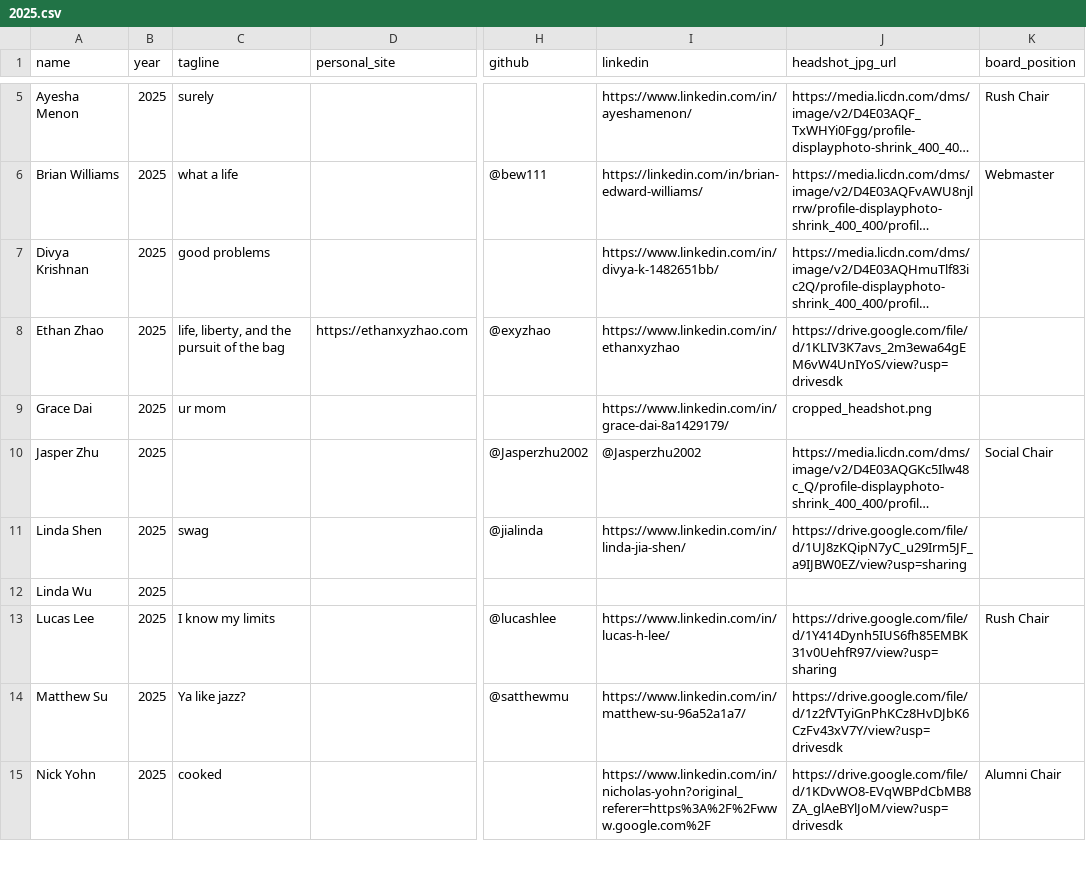
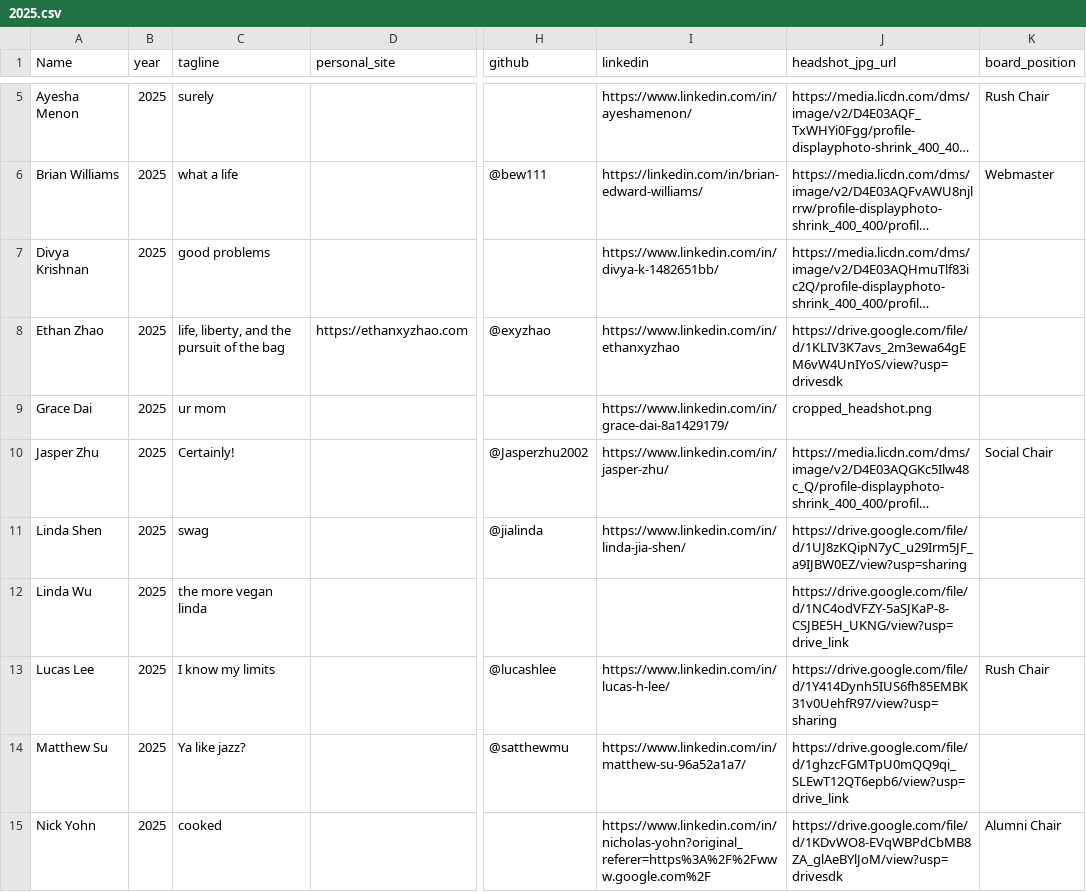
Before and after one commit to bellsociety/bellsociety.com, a CSV file: webscrape/data/2025.csv, drawn as a sheet; only a part is shown, gaps mark what is left out; long unchanged cells end in …; the diff covers the shown part only; the diff names each change by its address in the sheet, - before the commit and + after, or states it on an @@ line.

```diff
--- a/webscrape/data/2025.csv
+++ b/webscrape/data/2025.csv
-A1: name
+A1: Name
-C10 (tagline): (empty)
+C10 (tagline): Certainly!
-I10 (linkedin): @Jasperzhu2002
+I10 (linkedin): https://www.linkedin.com/in/jasper-zhu/
-C12 (tagline): (empty)
+C12 (tagline): the more vegan linda
-J12 (headshot_jpg_url): (empty)
+J12 (headshot_jpg_url): https://drive.google.com/file/d/1NC4odVFZY-5aSJKaP-8-CSJBE5H_UKNG/view?usp=drive_link
-J14 (headshot_jpg_url): https://drive.google.com/file/d/1z2fVTyiGnPhKCz8HvDJbK6CzFv43xV7Y/view?usp=drivesdk
+J14 (headshot_jpg_url): https://drive.google.com/file/d/1ghzcFGMTpU0mQQ9qi_SLEwT12QT6epb6/view?usp=drive_link
```
Also changed, not shown: 8 added rows and 4 edited cells elsewhere in this file, 24 other files.
